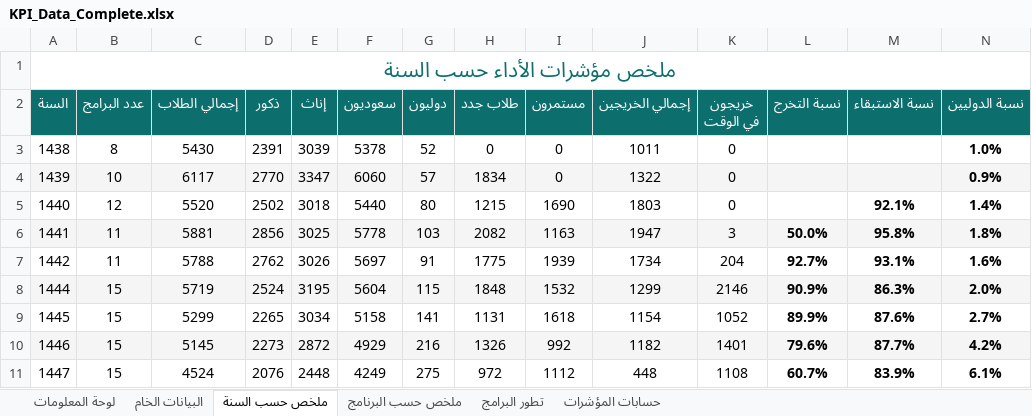
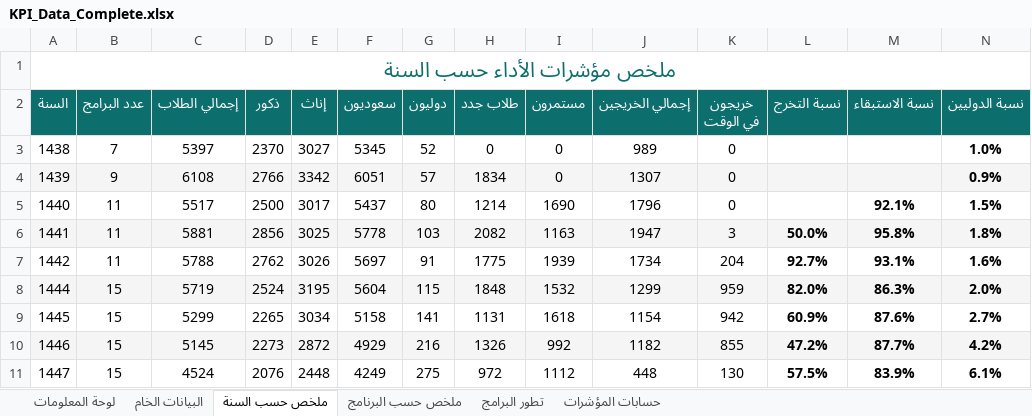
Before and after one commit to majed354/KPI_TaifShare3h, an Excel workbook: data/KPI_Data_Complete.xlsx, sheet ملخص حسب السنة, drawn as a sheet; values as stored, in another font and other column widths than the file's, no borders; charts and pictures not drawn; the diff names each change by its address in the sheet, - before the commit and + after, or states it on an @@ line.

```diff
--- a/data/KPI_Data_Complete.xlsx (sheet ملخص حسب السنة)
+++ b/data/KPI_Data_Complete.xlsx (sheet ملخص حسب السنة)
-B3 (عدد البرامج): 8
+B3 (عدد البرامج): 7
-C3 (إجمالي الطلاب): 5430
+C3 (إجمالي الطلاب): 5397
-D3 (ذكور): 2391
+D3 (ذكور): 2370
-E3 (إناث): 3039
+E3 (إناث): 3027
-F3 (سعوديون): 5378
+F3 (سعوديون): 5345
-J3 (إجمالي الخريجين): 1011
+J3 (إجمالي الخريجين): 989
-B4 (عدد البرامج): 10
+B4 (عدد البرامج): 9
-C4 (إجمالي الطلاب): 6117
+C4 (إجمالي الطلاب): 6108
-D4 (ذكور): 2770
+D4 (ذكور): 2766
-E4 (إناث): 3347
+E4 (إناث): 3342
-F4 (سعوديون): 6060
+F4 (سعوديون): 6051
-J4 (إجمالي الخريجين): 1322
+J4 (إجمالي الخريجين): 1307
-B5 (عدد البرامج): 12
+B5 (عدد البرامج): 11
-C5 (إجمالي الطلاب): 5520
+C5 (إجمالي الطلاب): 5517
-D5 (ذكور): 2502
+D5 (ذكور): 2500
-E5 (إناث): 3018
+E5 (إناث): 3017
-F5 (سعوديون): 5440
+F5 (سعوديون): 5437
-H5 (طلاب جدد): 1215
+H5 (طلاب جدد): 1214
-J5 (إجمالي الخريجين): 1803
+J5 (إجمالي الخريجين): 1796
-N5 (نسبة الدوليين): 1.4%
+N5 (نسبة الدوليين): 1.5%
-K8 (خريجون في الوقت): 2146
+K8 (خريجون في الوقت): 959
-L8 (نسبة التخرج): 90.9%
+L8 (نسبة التخرج): 82.0%
-K9 (خريجون في الوقت): 1052
+K9 (خريجون في الوقت): 942
-L9 (نسبة التخرج): 89.9%
+L9 (نسبة التخرج): 60.9%
-K10 (خريجون في الوقت): 1401
+K10 (خريجون في الوقت): 855
-L10 (نسبة التخرج): 79.6%
+L10 (نسبة التخرج): 47.2%
-K11 (خريجون في الوقت): 1108
+K11 (خريجون في الوقت): 130
-L11 (نسبة التخرج): 60.7%
+L11 (نسبة التخرج): 57.5%
```
Also changed, not shown: sheet البيانات الخام, sheet حسابات المؤشرات, sheet ملخص حسب البرنامج, sheet تطور البرامج, sheet لوحة المعلومات, charts or pictures, 2 other files.
